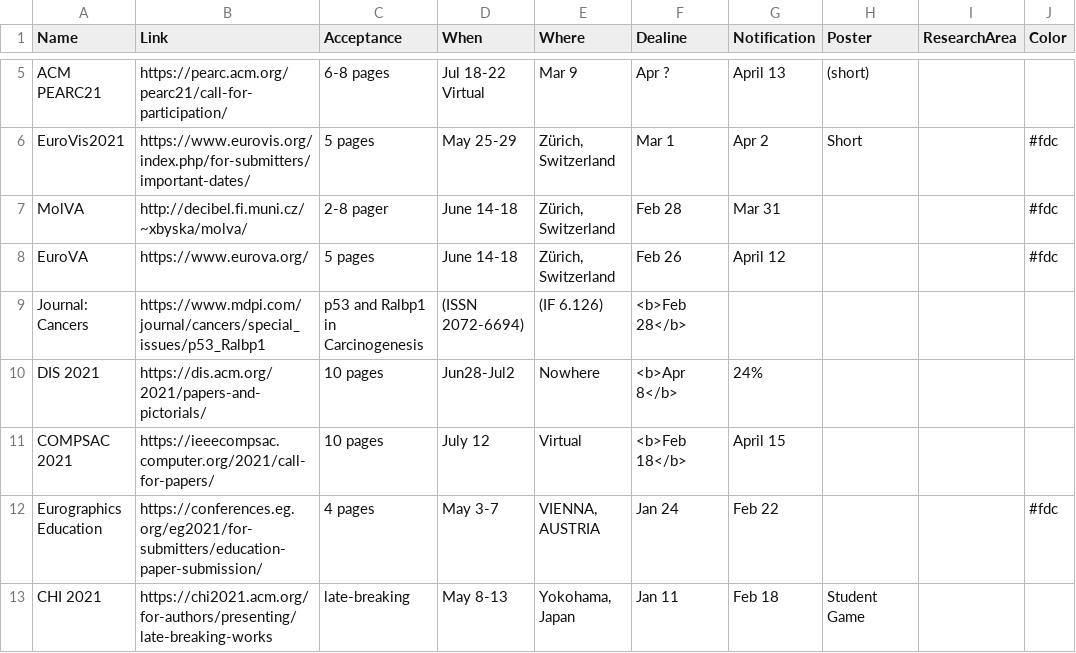
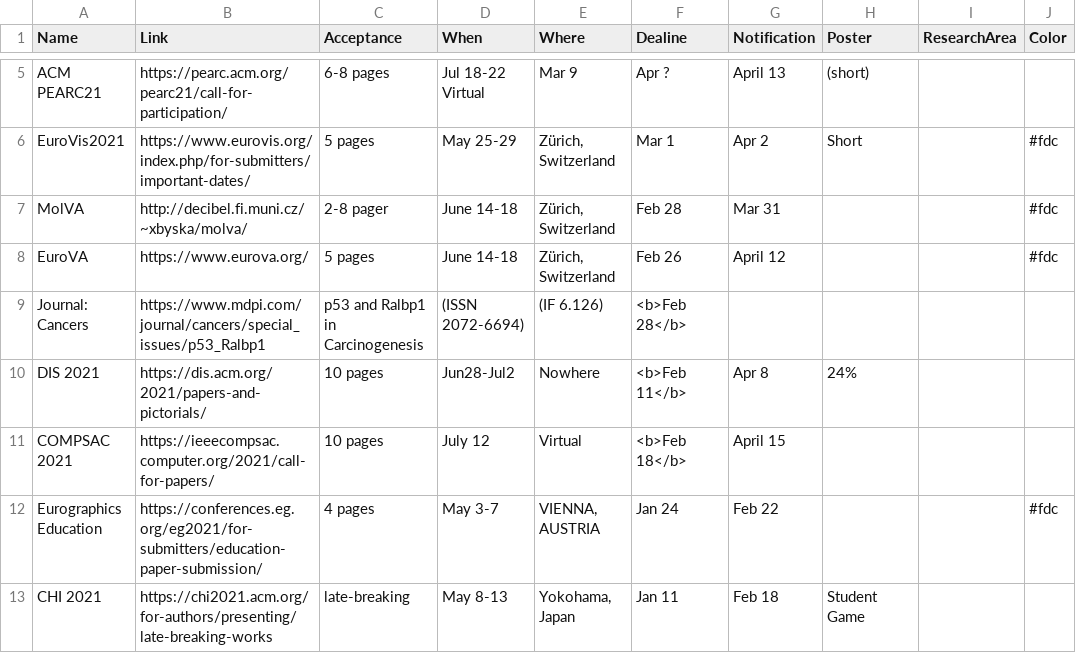
Before and after one commit to iDataVisualizationLab/idatavisualizationlab.github.io, a TSV file: data/conferences.tsv, drawn as a sheet; only a part is shown, gaps mark what is left out.

Commit message:
First commit

```diff
--- a/data/conferences.tsv
+++ b/data/conferences.tsv
@@ -9,3 +9,3 @@ EuroVA 	https://www.eurova.org/	5 pages	June 14-18	 Zürich, Switzerland	Feb 26
 Journal: Cancers	https://www.mdpi.com/journal/cancers/special_issues/p53_Ralbp1	p53 and Ralbp1 in Carcinogenesis	(ISSN 2072-6694)	(IF 6.126)	<b>Feb 28</b>		
-DIS 2021	https://dis.acm.org/2021/papers-and-pictorials/	10 pages	Jun28-Jul2	Nowhere	<b>Apr 8</b>	24%	 			
+DIS 2021	https://dis.acm.org/2021/papers-and-pictorials/	10 pages	Jun28-Jul2	Nowhere	<b>Feb 11</b>	Apr 8	24%	 			
 COMPSAC 2021	https://ieeecompsac.computer.org/2021/call-for-papers/	10 pages	July 12	Virtual	<b>Feb 18</b>	April 15	 			
```
